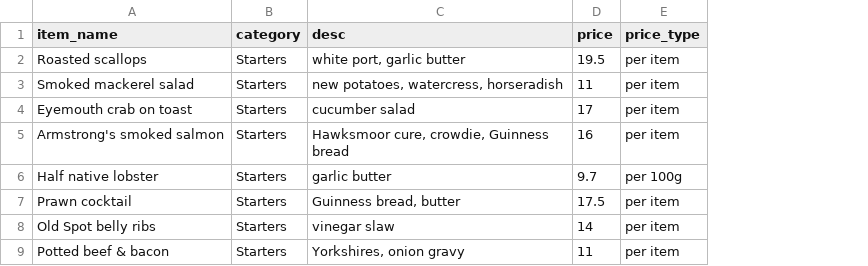
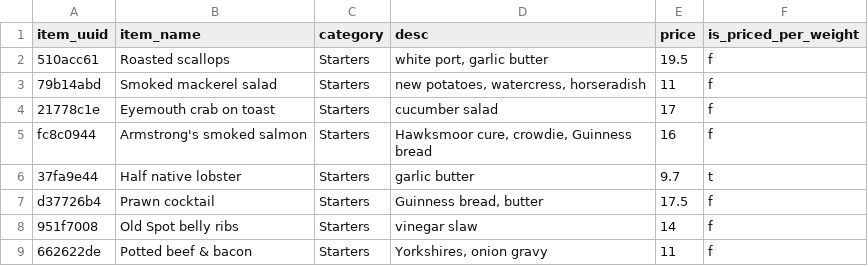
Before and after one commit to verbal-ale/restaurant_service_simulation, a CSV file: data/raw/menus/a_la_carte_menu.csv, drawn as a sheet; only a part is shown; removed rows and columns are numbered as before the commit, all else as after; the diff names each change by its address in the sheet, - before the commit and + after, or states it on an @@ line.

```diff
--- a/data/raw/menus/a_la_carte_menu.csv
+++ b/data/raw/menus/a_la_carte_menu.csv
+column A (item_uuid), rows 2-9: 510acc61 | 79b14abd | 21778c1e | fc8c0944 | 37fa9e44 | d37726b4 | 951f7008 | 662622de
-column E (price_type), rows 2-9: per item | per item | per item | per item | per 100g | per item | per item | per item
+column F (is_priced_per_weight), rows 2-9: f | f | f | f | t | f | f | f
```
Also changed, not shown: data/raw/menus/cocktails_and_beer_menu.csv, data/raw/menus/dessert_menu.csv, 2 other files.
